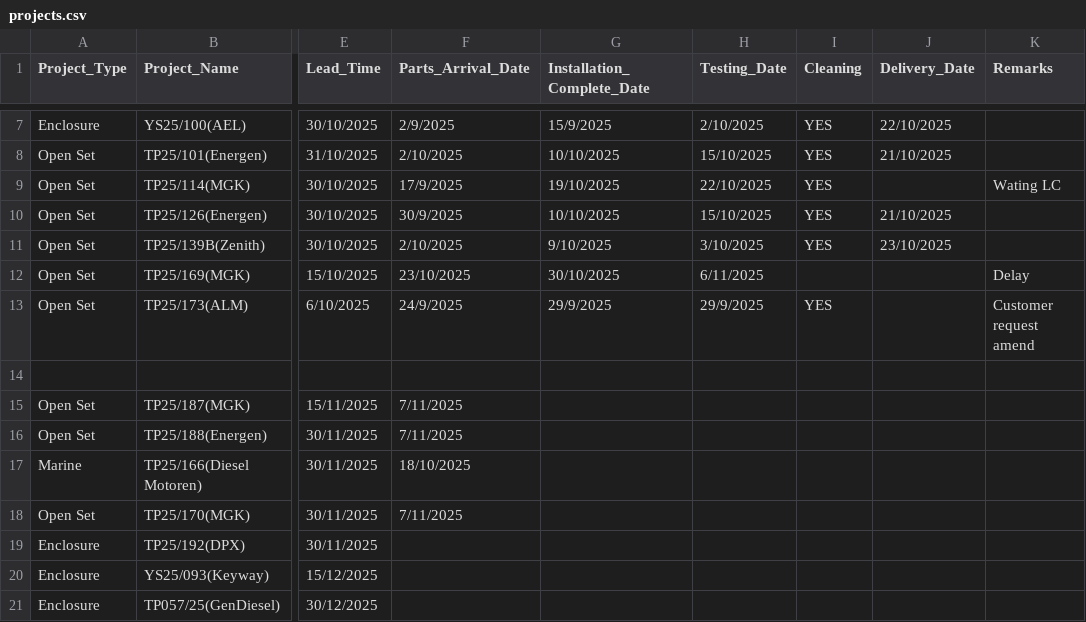
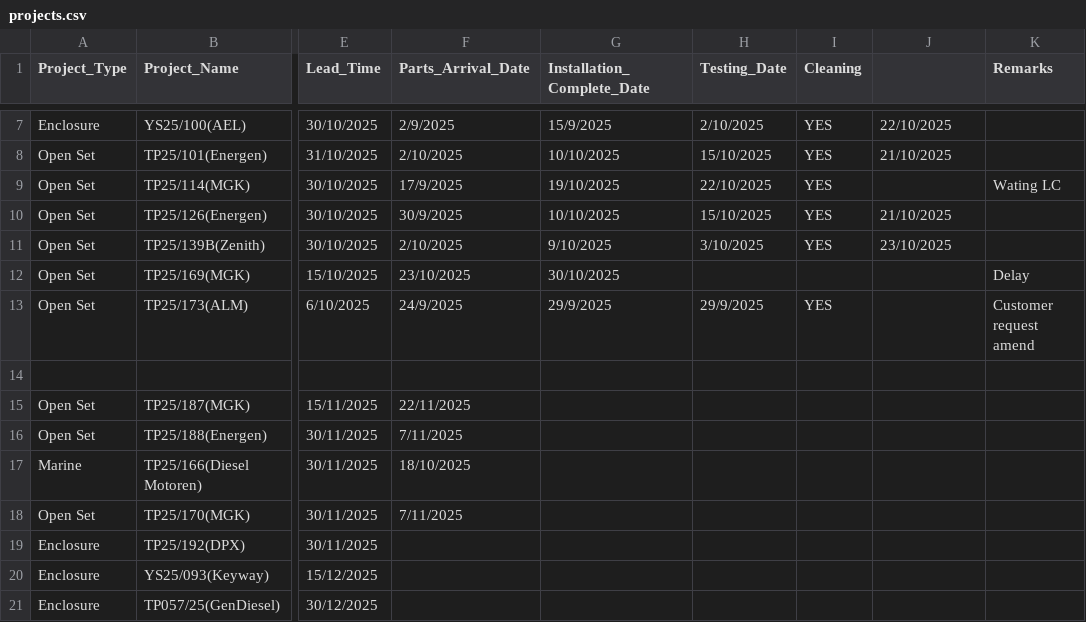
Before and after one commit to goldenfootballboy-create/yip-shing-dashboard, a CSV file: projects.csv, drawn as a sheet; only a part is shown, gaps mark what is left out; the diff names each change by its address in the sheet, - before the commit and + after, or states it on an @@ line.

Commit message:
Update projects.csv

```diff
--- a/projects.csv
+++ b/projects.csv
-J1: Delivery_Date
+J1: (empty)
-H12 (Testing_Date): 6/11/2025
+H12 (Testing_Date): (empty)
-F15 (Parts_Arrival_Date): 7/11/2025
+F15 (Parts_Arrival_Date): 22/11/2025
```
